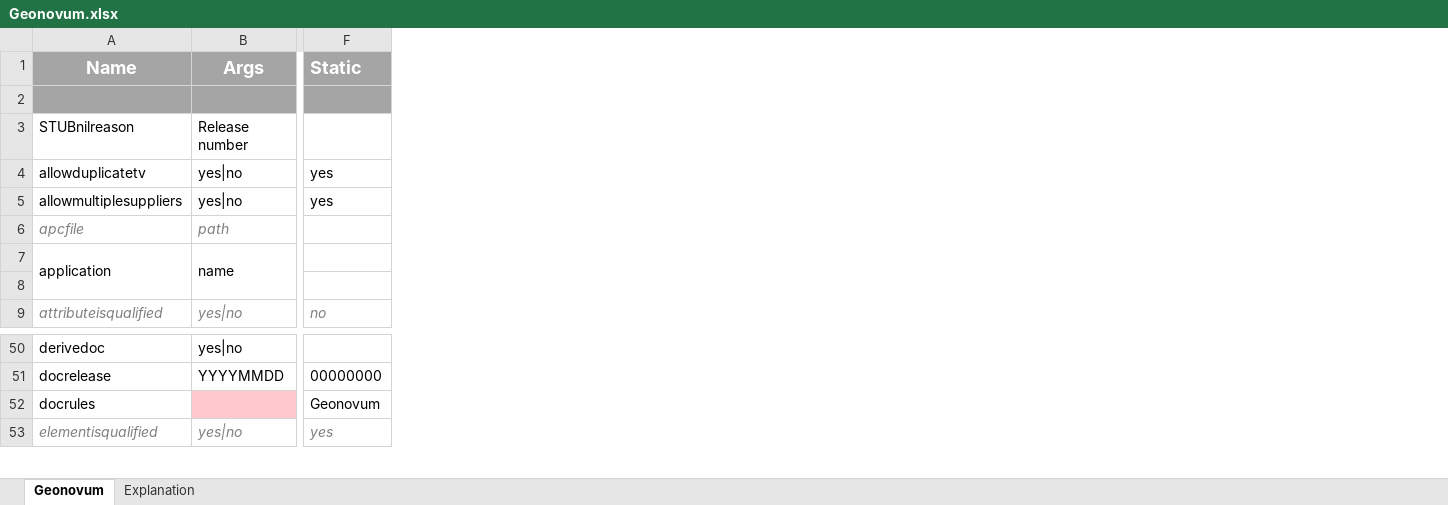
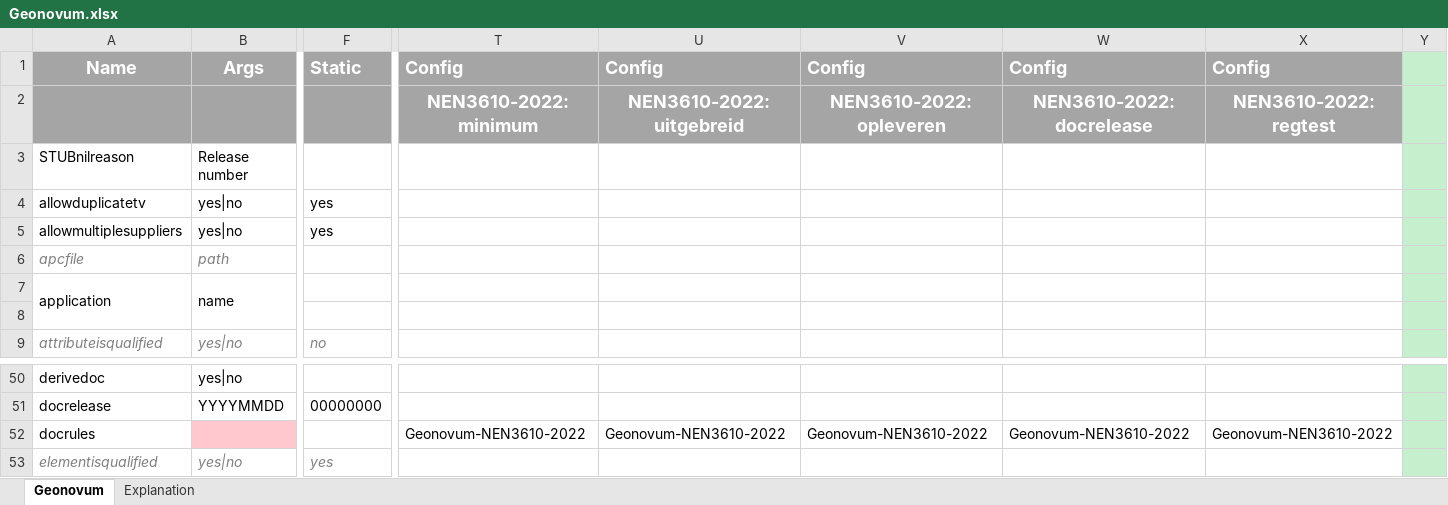
Before and after one commit to Imvertor/Imvertor-Maven, an Excel workbook: src/main/resources/input/Geonovum/props/Geonovum.xlsx, sheet Geonovum, drawn as a sheet; only a part is shown, gaps mark what is left out; values as stored, in another font and other column widths than the file's, no borders; the diff names each change by its address in the sheet, - before the commit and + after, or states it on an @@ line.

Commit message:
Aansluiting van Geonovum op NEN3610:2022
Ook de properties zijn bijgewerkt met een nieuwe processing mode:
"NEN3610-2022"

Minor.

```diff
--- a/src/main/resources/input/Geonovum/props/Geonovum.xlsx (sheet Geonovum)
+++ b/src/main/resources/input/Geonovum/props/Geonovum.xlsx (sheet Geonovum)
+column T, rows 1-2: Config | NEN3610-2022: minimum; row 52: Geonovum-NEN3610-2022
+column U, rows 1-2: Config | NEN3610-2022: uitgebreid; row 52: Geonovum-NEN3610-2022
+column V, rows 1-2: Config | NEN3610-2022: opleveren; row 52: Geonovum-NEN3610-2022
+column W, rows 1-2: Config | NEN3610-2022: docrelease; row 52: Geonovum-NEN3610-2022
+column X, rows 1-2: Config | NEN3610-2022: regtest; row 52: Geonovum-NEN3610-2022
+column Y, empty
-F52: Geonovum
+F52: (empty)
```
Also changed, not shown: 9 other files.
